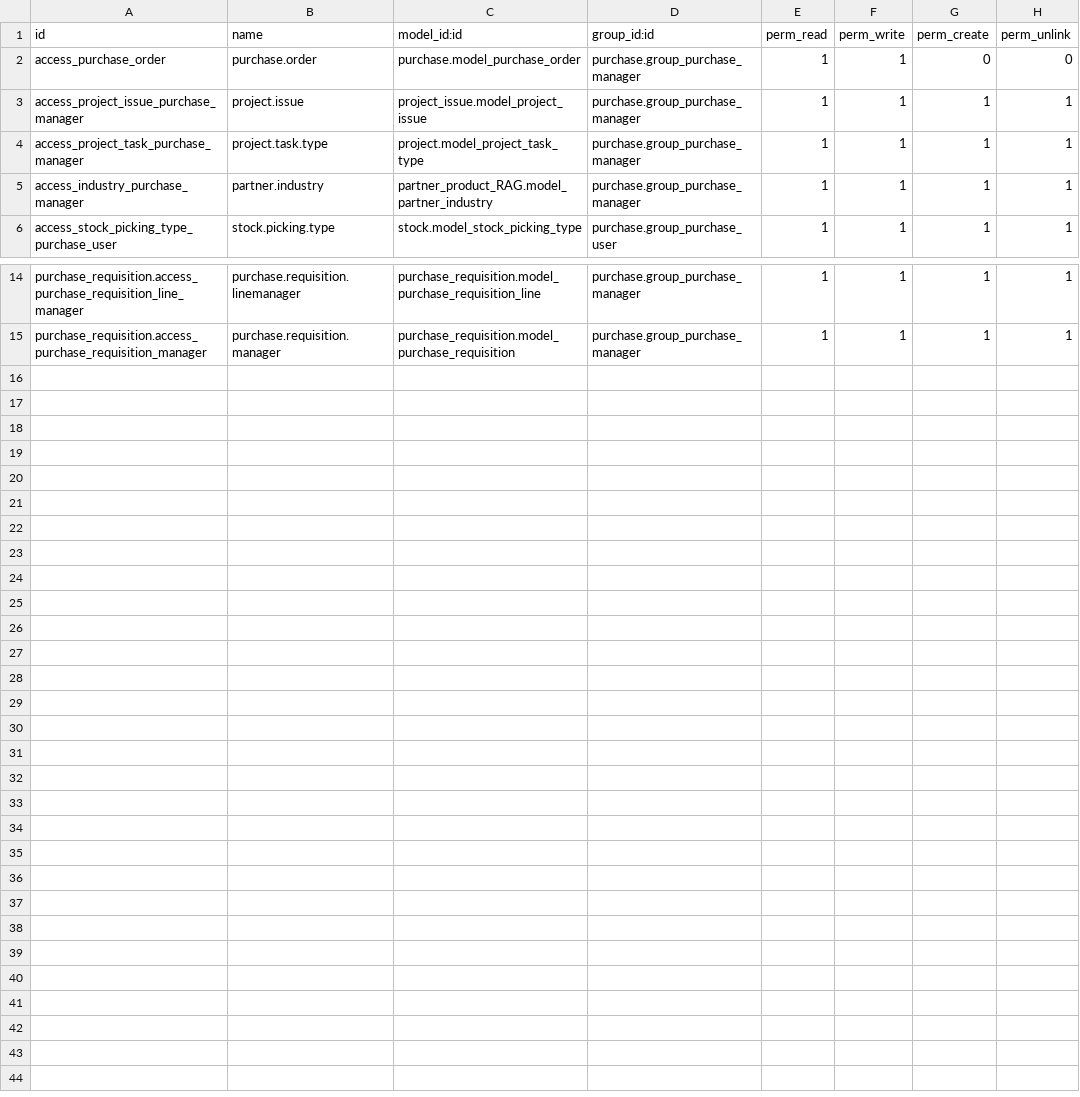
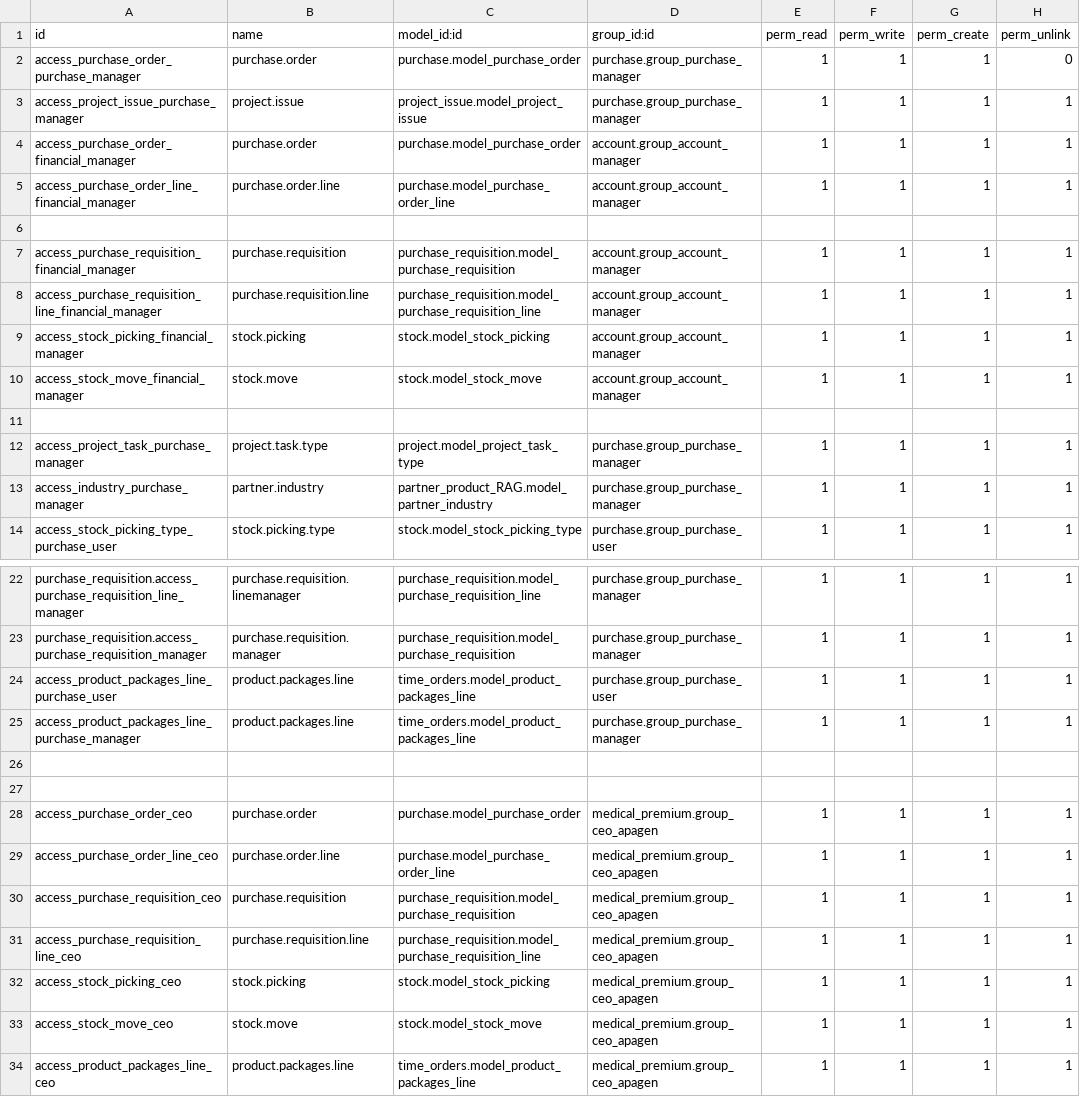
Before and after one commit to pritish-14/rag-revert, a CSV file: purchase_Media/security/ir.model.access.csv, drawn as a sheet; only a part is shown, gaps mark what is left out.

Commit message:
update purchase security

```diff
--- a/purchase_Media/security/ir.model.access.csv
+++ b/purchase_Media/security/ir.model.access.csv
@@ -1,4 +1,12 @@
 id,name,model_id:id,group_id:id,perm_read,perm_write,perm_create,perm_unlink
-access_purchase_order,purchase.order,purchase.model_purchase_order,purchase.group_purchase_manager,1,1,0,0
+access_purchase_order_purchase_manager,purchase.order,purchase.model_purchase_order,purchase.group_purchase_manager,1,1,1,0
 access_project_issue_purchase_manager,project.issue,project_issue.model_project_issue,purchase.group_purchase_manager,1,1,1,1
+access_purchase_order_financial_manager,purchase.order,purchase.model_purchase_order,account.group_account_manager,1,1,1,1
+access_purchase_order_line_financial_manager,purchase.order.line,purchase.model_purchase_order_line,account.group_account_manager,1,1,1,1
+
+access_purchase_requisition_financial_manager,purchase.requisition,purchase_requisition.model_purchase_requisition,account.group_account_manager,1,1,1,1
+access_purchase_requisition_line_financial_manager,purchase.requisition.line,purchase_requisition.model_purchase_requisition_line,account.group_account_manager,1,1,1,1
+access_stock_picking_financial_manager,stock.picking,stock.model_stock_picking,account.group_account_manager,1,1,1,1
+access_stock_move_financial_manager,stock.move,stock.model_stock_move,account.group_account_manager,1,1,1,1
+
 access_project_task_purchase_manager,project.task.type,project.model_project_task_type,purchase.group_purchase_manager,1,1,1,1
@@ -15 +23,12 @@ purchase_requisition.access_purchase_requisition_line_manager,purchase.requisiti
 purchase_requisition.access_purchase_requisition_manager,purchase.requisition.manager,purchase_requisition.model_purchase_requisition,purchase.group_purchase_manager,1,1,1,1
+access_product_packages_line_purchase_user,product.packages.line,time_orders.model_product_packages_line,purchase.group_purchase_user,1,1,1,1
+access_product_packages_line_purchase_manager,product.packages.line,time_orders.model_product_packages_line,purchase.group_purchase_manager,1,1,1,1
+
+
+access_purchase_order_ceo,purchase.order,purchase.model_purchase_order,medical_premium.group_ceo_apagen,1,1,1,1
+access_purchase_order_line_ceo,purchase.order.line,purchase.model_purchase_order_line,medical_premium.group_ceo_apagen,1,1,1,1
+access_purchase_requisition_ceo,purchase.requisition,purchase_requisition.model_purchase_requisition,medical_premium.group_ceo_apagen,1,1,1,1
+access_purchase_requisition_line_ceo,purchase.requisition.line,purchase_requisition.model_purchase_requisition_line,medical_premium.group_ceo_apagen,1,1,1,1
+access_stock_picking_ceo,stock.picking,stock.model_stock_picking,medical_premium.group_ceo_apagen,1,1,1,1
+access_stock_move_ceo,stock.move,stock.model_stock_move,medical_premium.group_ceo_apagen,1,1,1,1
+access_product_packages_line_ceo,product.packages.line,time_orders.model_product_packages_line,medical_premium.group_ceo_apagen,1,1,1,1
```
Also changed, not shown: 1 other file.
